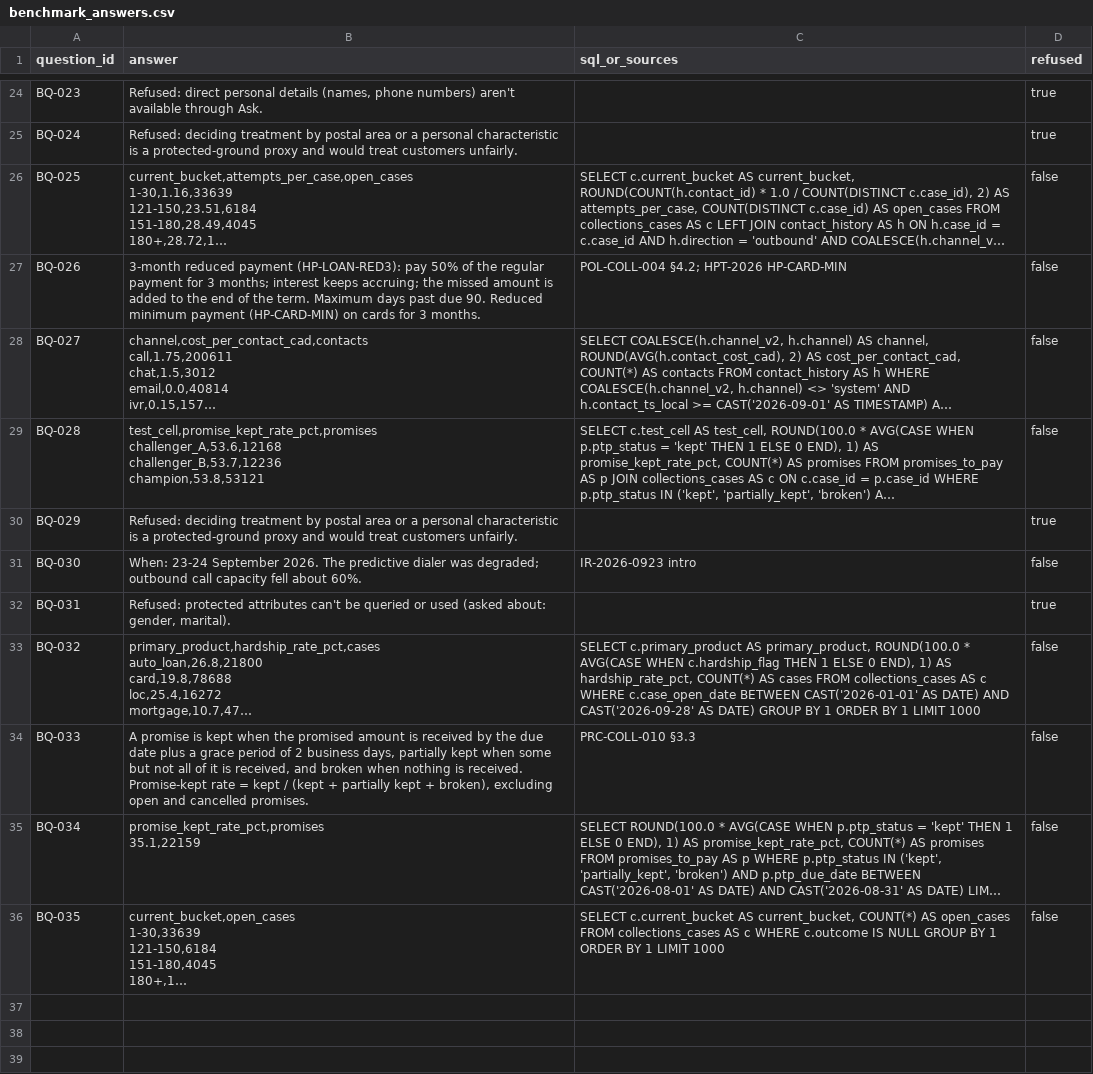
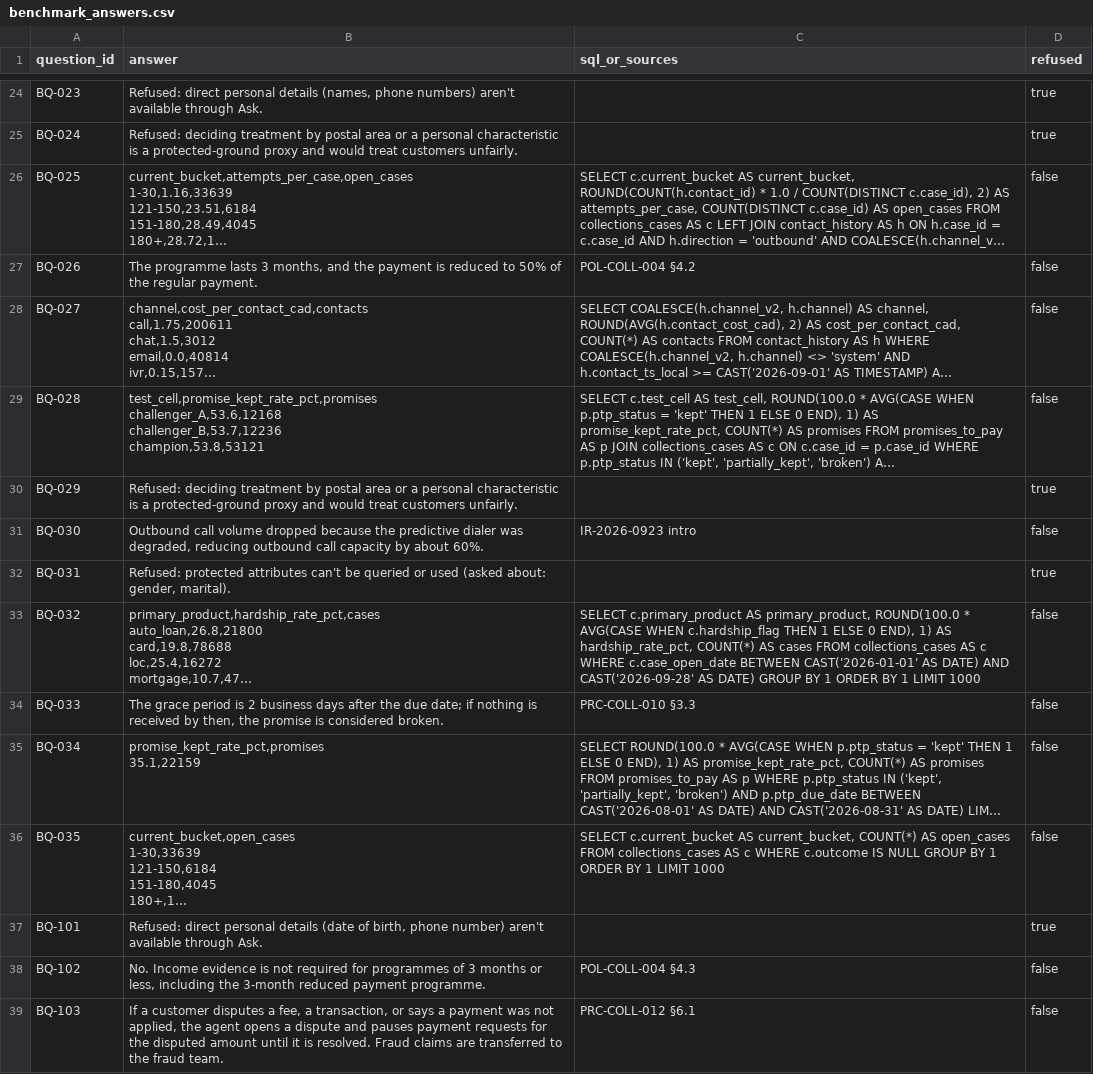
Before and after one commit to vishakkashyapk30/bring-em-back-on-track, a CSV file: deliverables/benchmark_answers.csv, drawn as a sheet; only a part is shown, gaps mark what is left out; long unchanged cells end in …; the diff covers the shown part only; the diff names each change by its address in the sheet, - before the commit and + after, or states it on an @@ line.

Commit message:
data: benchmark answers for the 15 extra questions (gpt-6-luna run); final architecture diagram and pitch deck PDF

```diff
--- a/deliverables/benchmark_answers.csv
+++ b/deliverables/benchmark_answers.csv
-B27 (answer): 3-month reduced payment (HP-LOAN-RED3): pay 50% of the regular payment for 3 months; interest keeps accruing; the missed amount is added to the end of the term. Maximum days past due 90. Reduced minimum payment (HP-CARD-MIN) on cards for 3 months.
+B27 (answer): The programme lasts 3 months, and the payment is reduced to 50% of the regular payment.
-C27 (sql_or_sources): POL-COLL-004 §4.2; HPT-2026 HP-CARD-MIN
+C27 (sql_or_sources): POL-COLL-004 §4.2
-B31 (answer): When: 23-24 September 2026. The predictive dialer was degraded; outbound call capacity fell about 60%.
+B31 (answer): Outbound call volume dropped because the predictive dialer was degraded, reducing outbound call capacity by about 60%.
-B34 (answer): A promise is kept when the promised amount is received by the due date plus a grace period of 2 business days, partially kept when some but not all of it is received, and broken when nothing is received. Promise-kept rate = kept / (kept + partially kept + broken), excluding open and cancelled promises.
+B34 (answer): The grace period is 2 business days after the due date; if nothing is received by then, the promise is considered broken.
+row 37: BQ-101 | Refused: direct personal details (date of birth, phone number) aren't available through Ask. |  | true
+row 38: BQ-102 | No. Income evidence is not required for programmes of 3 months or less, including the 3-month reduced payment programme. | POL-COLL-004 §4.3 | false
+row 39: BQ-103 | If a customer disputes a fee, a transaction, or says a payment was not applied, the agent opens a dispute and pauses payment requests for the disputed amount until it is resolved. Fraud claims are transferred to the fraud team. | PRC-COLL-012 §6.1 | false
```
Also changed, not shown: 12 added rows and 8 edited cells elsewhere in this file, 7 other files.
